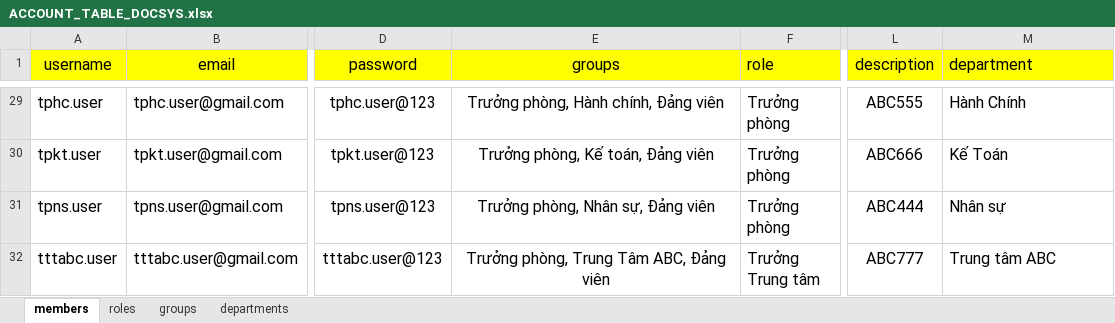
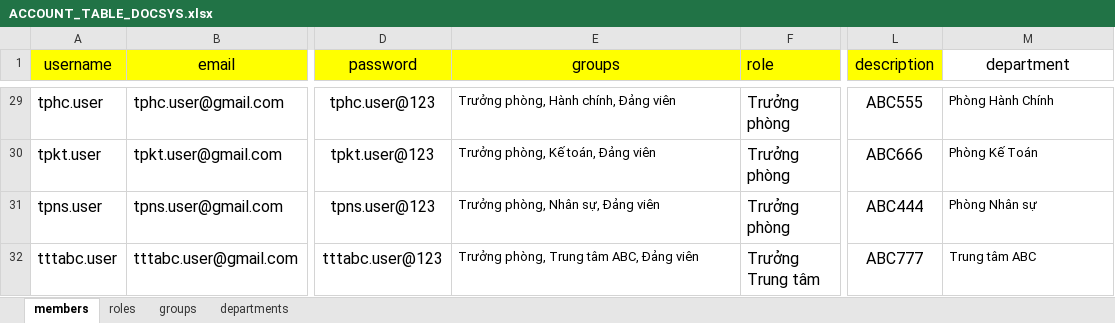
Before and after one commit to blackmouse572/doc_sys_be, an Excel workbook: src/seed/ACCOUNT_TABLE_DOCSYS.xlsx, sheet members, drawn as a sheet; only a part is shown, gaps mark what is left out; values as stored, in another font and other column widths than the file's, no borders; the diff covers the shown part only; the diff names each change by its address in the sheet, - before the commit and + after, or states it on an @@ line.

```diff
--- a/src/seed/ACCOUNT_TABLE_DOCSYS.xlsx (sheet members)
+++ b/src/seed/ACCOUNT_TABLE_DOCSYS.xlsx (sheet members)
@@ M1 fill: #FFFF00 → none, alignment: left → center @@
@@ E29:E32 text size: smaller, alignment: center → left @@
@@ M29:M32 text size: smaller @@
-M29 (department): Hành Chính
+M29 (department): Phòng Hành Chính
-M30 (department): Kế Toán
+M30 (department): Phòng Kế Toán
-M31 (department): Nhân sự
+M31 (department): Phòng Nhân sự
-E32 (groups): Trưởng phòng, Trung Tâm ABC, Đảng viên
+E32 (groups): Trưởng phòng, Trung tâm ABC, Đảng viên
```
Also changed, not shown: 35 edited cells and cell formats elsewhere in this sheet, sheet departments, sheet groups, 8 other files.
